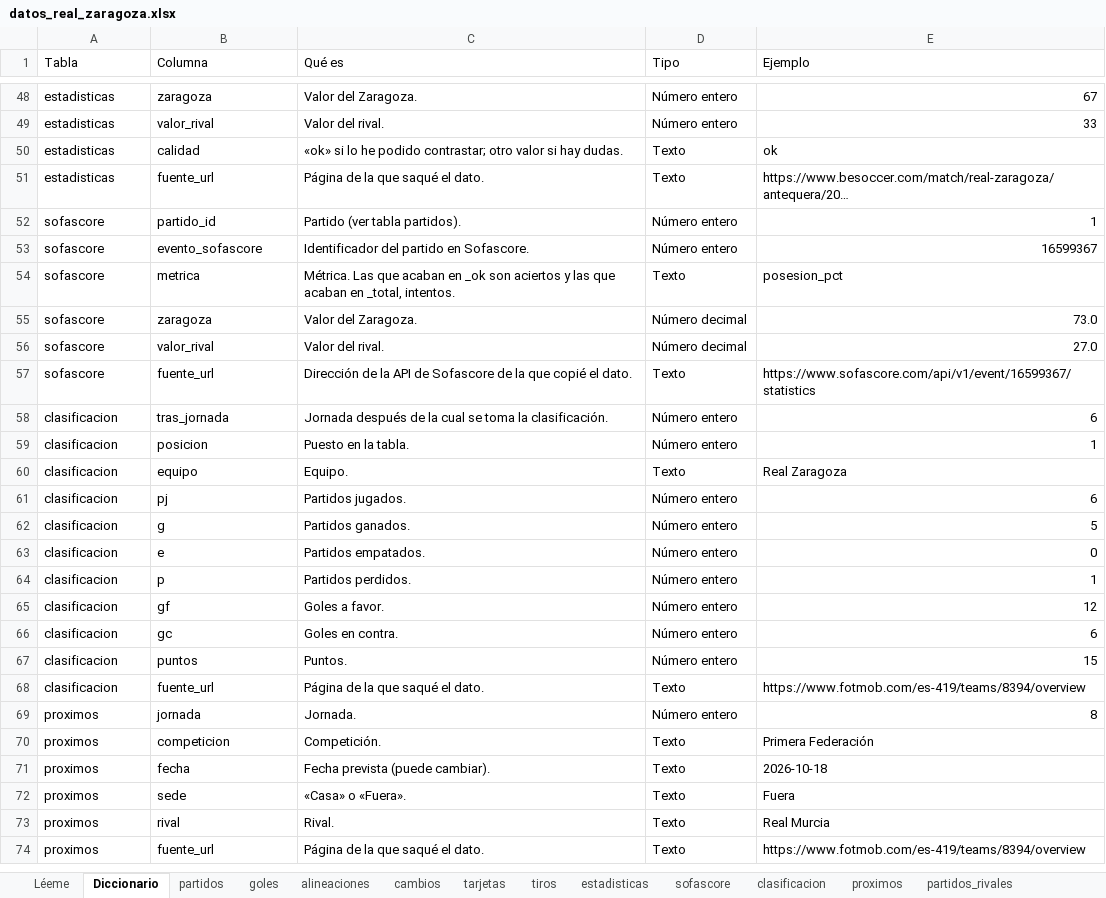
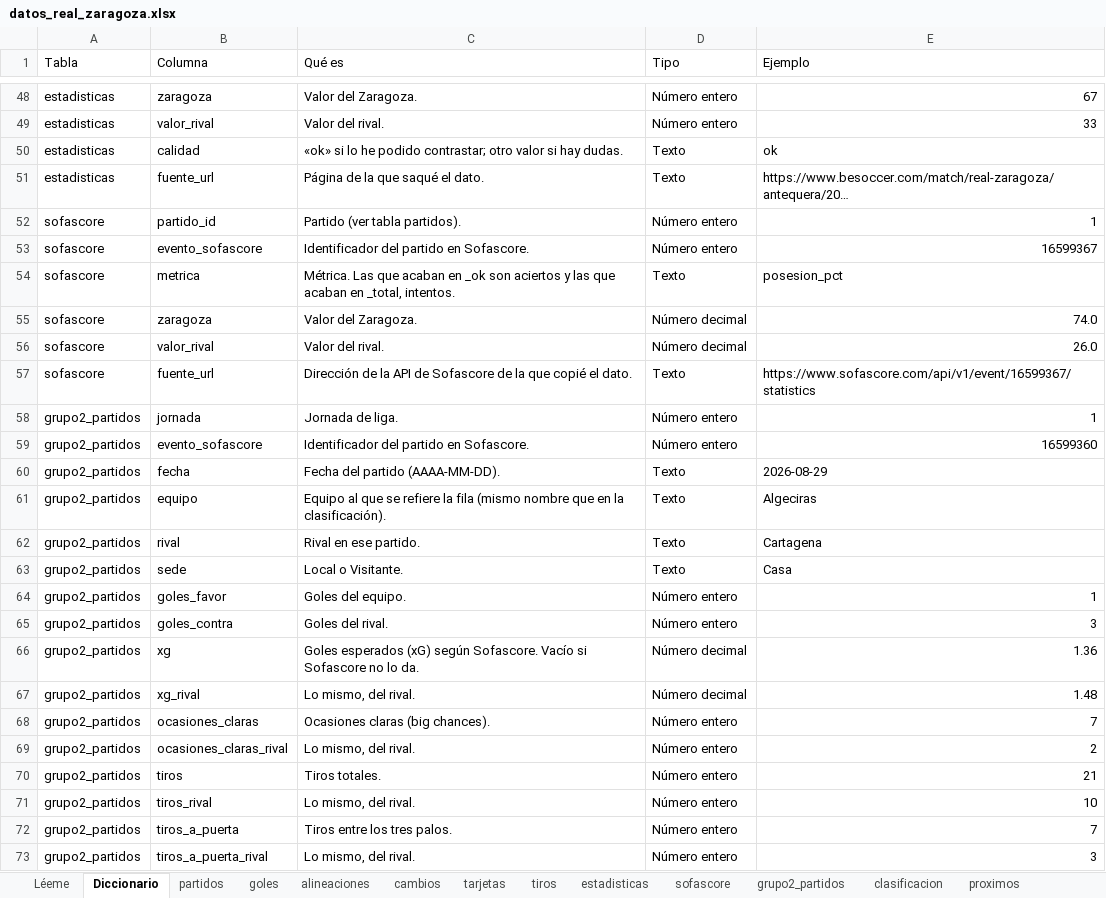
Before and after one commit to AngelMarqueta/AngelMarqueta.github.io, an Excel workbook: analisis/real-zaragoza/datos/tablas/datos_real_zaragoza.xlsx, sheet Diccionario, drawn as a sheet; only a part is shown, gaps mark what is left out; the shorter side is filled out with more unchanged rows; values as stored, in another font and other column widths than the file's, no cell formats; the diff covers the shown part only; the diff names each change by its address in the sheet, - before the commit and + after, or states it on an @@ line.

Commit message:
Grupo 2: los 20 equipos con xG, puntos esperados y gráficos
- grupo2.py y grupo2_partidos.csv (70 partidos de Sofascore, una fila por equipo y partido)
- Nueva pestaña Grupo 2 con tabla, seis gráficos y lectura del grupo
- Clasificación de la J7 corregida (Hércules y Sant Andreu)
- Estadísticas de Sofascore actualizadas a 16/10 y textos de goles-en-video revisados
- grupo2_partidos en el diccionario de datos y en el Excel

```diff
--- a/analisis/real-zaragoza/datos/tablas/datos_real_zaragoza.xlsx (sheet Diccionario)
+++ b/analisis/real-zaragoza/datos/tablas/datos_real_zaragoza.xlsx (sheet Diccionario)
+sheet tab: grupo2_partidos
-E55 (Ejemplo): 73.0
+E55 (Ejemplo): 74.0
-E56 (Ejemplo): 27.0
+E56 (Ejemplo): 26.0
+row 58: grupo2_partidos | jornada | Jornada de liga. | Número entero | 1
+row 59: grupo2_partidos | evento_sofascore | Identificador del partido en Sofascore. | Número entero | 16599360
+row 60: grupo2_partidos | fecha | Fecha del partido (AAAA-MM-DD). | Texto | 2026-08-29
+row 61: grupo2_partidos | equipo | Equipo al que se refiere la fila (mismo nombre que en la clasificación). | Texto | Algeciras
+row 62: grupo2_partidos | rival | Rival en ese partido. | Texto | Cartagena
+row 63: grupo2_partidos | sede | Local o Visitante. | Texto | Casa
+row 64: grupo2_partidos | goles_favor | Goles del equipo. | Número entero | 1
+row 65: grupo2_partidos | goles_contra | Goles del rival. | Número entero | 3
+row 66: grupo2_partidos | xg | Goles esperados (xG) según Sofascore. Vacío si Sofascore no lo da. | Número decimal | 1.36
+row 67: grupo2_partidos | xg_rival | Lo mismo, del rival. | Número decimal | 1.48
+row 68: grupo2_partidos | ocasiones_claras | Ocasiones claras (big chances). | Número entero | 7
+row 69: grupo2_partidos | ocasiones_claras_rival | Lo mismo, del rival. | Número entero | 2
+row 70: grupo2_partidos | tiros | Tiros totales. | Número entero | 21
+row 71: grupo2_partidos | tiros_rival | Lo mismo, del rival. | Número entero | 10
+row 72: grupo2_partidos | tiros_a_puerta | Tiros entre los tres palos. | Número entero | 7
+row 73: grupo2_partidos | tiros_a_puerta_rival | Lo mismo, del rival. | Número entero | 3
```
Also changed, not shown: 25 added rows elsewhere in this sheet, sheet sofascore, sheet clasificacion, sheet incidencias, sheet Léeme, cell formats, 48 other files.
